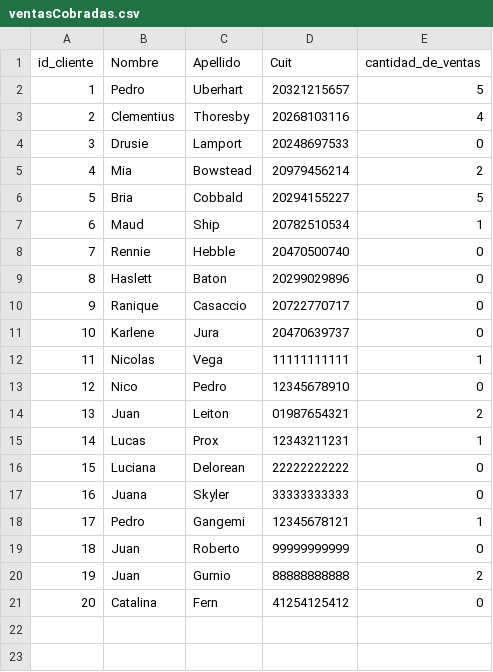
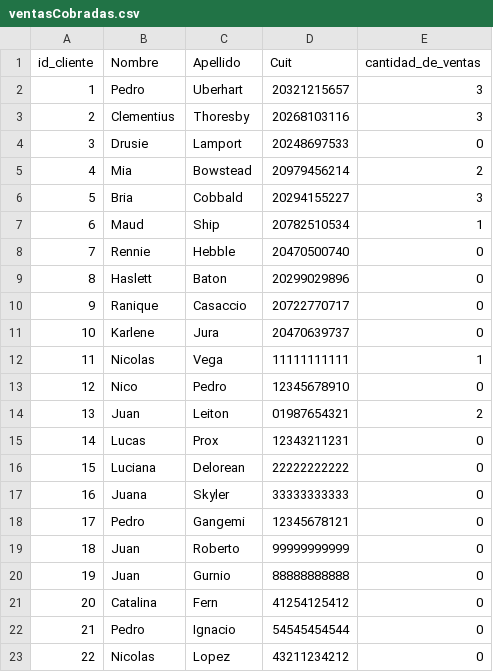
Before and after one commit to NicolasVega92/tp_laboratorio_1, a CSV file: Parcial_2_Labo_2020/ventasCobradas.csv, drawn as a sheet.

```diff
--- a/Parcial_2_Labo_2020/ventasCobradas.csv
+++ b/Parcial_2_Labo_2020/ventasCobradas.csv
@@ -1,7 +1,7 @@
 id_cliente,Nombre,Apellido,Cuit,cantidad_de_ventas
-1,Pedro,Uberhart,20321215657,5
-2,Clementius,Thoresby,20268103116,4
+1,Pedro,Uberhart,20321215657,3
+2,Clementius,Thoresby,20268103116,3
 3,Drusie,Lamport,20248697533,0
 4,Mia,Bowstead,20979456214,2
-5,Bria,Cobbald,20294155227,5
+5,Bria,Cobbald,20294155227,3
 6,Maud,Ship,20782510534,1
@@ -14,8 +14,10 @@ id_cliente,Nombre,Apellido,Cuit,cantidad_de_ventas
 13,Juan,Leiton,01987654321,2
-14,Lucas,Prox,12343211231,1
+14,Lucas,Prox,12343211231,0
 15,Luciana,Delorean,22222222222,0
 16,Juana,Skyler,33333333333,0
-17,Pedro,Gangemi,12345678121,1
+17,Pedro,Gangemi,12345678121,0
 18,Juan,Roberto,99999999999,0
-19,Juan,Gurnio,88888888888,2
+19,Juan,Gurnio,88888888888,0
 20,Catalina,Fern,41254125412,0
+21,Pedro,Ignacio,54545454544,0
+22,Nicolas,Lopez,43211234212,0
```
Also changed, not shown: Parcial_2_Labo_2020/cliente-data.csv, Parcial_2_Labo_2020/ventas-data.csv, 16 other files.
